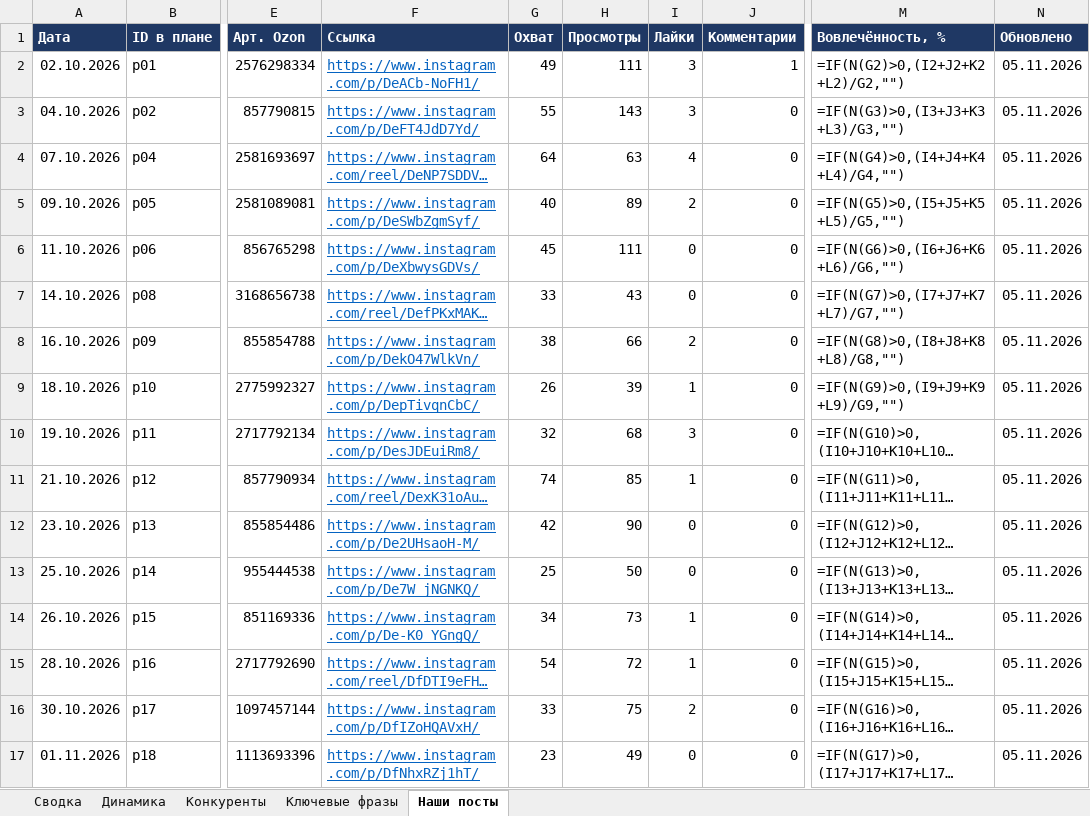
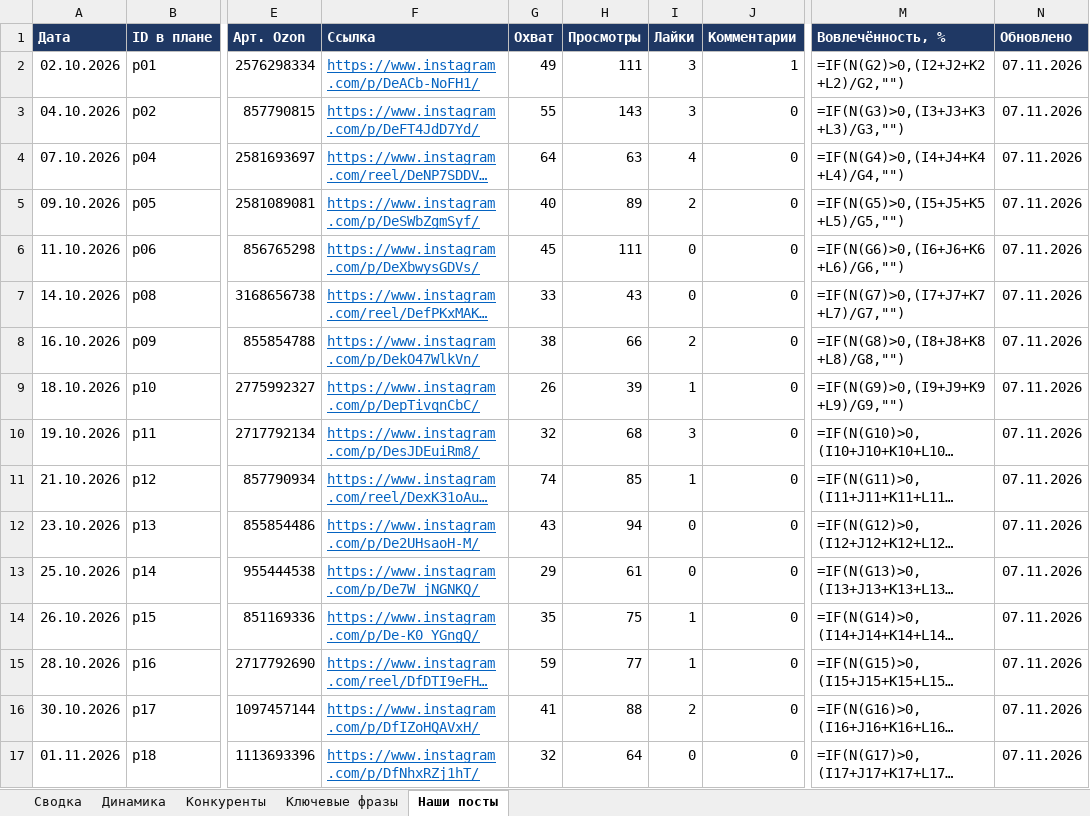
Before and after one commit to AnatolyM37/ivbaby-media, an Excel workbook: bot/ivbaby-promo.xlsx, sheet Наши посты, drawn as a sheet; only a part is shown, gaps mark what is left out; long unchanged cells end in …; values as stored, in another font and other column widths than the file's, no borders; formulas without a stored value are shown as written; the diff names each change by its address in the sheet, - before the commit and + after, or states it on an @@ line.

Commit message:
Посты Instagram и Telegram: 2026-11-06

```diff
--- a/bot/ivbaby-promo.xlsx (sheet Наши посты)
+++ b/bot/ivbaby-promo.xlsx (sheet Наши посты)
-N2:N17 (Обновлено): 05.11.2026
+N2:N17 (Обновлено): 07.11.2026
-G12 (Охват): 42
+G12 (Охват): 43
-H12 (Просмотры): 90
+H12 (Просмотры): 94
-G13 (Охват): 25
+G13 (Охват): 29
-H13 (Просмотры): 50
+H13 (Просмотры): 61
-G14 (Охват): 34
+G14 (Охват): 35
-H14 (Просмотры): 73
+H14 (Просмотры): 75
-G15 (Охват): 54
+G15 (Охват): 59
-H15 (Просмотры): 72
+H15 (Просмотры): 77
-G16 (Охват): 33
+G16 (Охват): 41
-H16 (Просмотры): 75
+H16 (Просмотры): 88
-G17 (Охват): 23
+G17 (Охват): 32
-H17 (Просмотры): 49
+H17 (Просмотры): 64
```
Also changed, not shown: sheet Динамика, charts or pictures.
